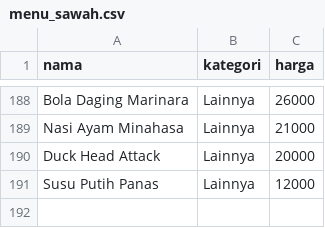
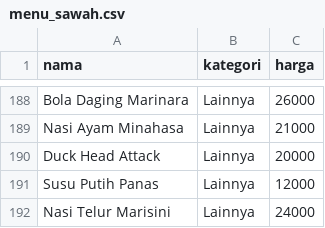
Before and after one commit to Sismoyoo/cibaicibi, a CSV file: menu_sawah.csv, drawn as a sheet; only a part is shown, gaps mark what is left out.

Commit message:
Update menu_sawah.csv

```diff
--- a/menu_sawah.csv
+++ b/menu_sawah.csv
@@ -191 +191,2 @@ Duck Head Attack,Lainnya,20000
 Susu Putih Panas,Lainnya,12000
+Nasi Telur Marisini,Lainnya,24000
```
